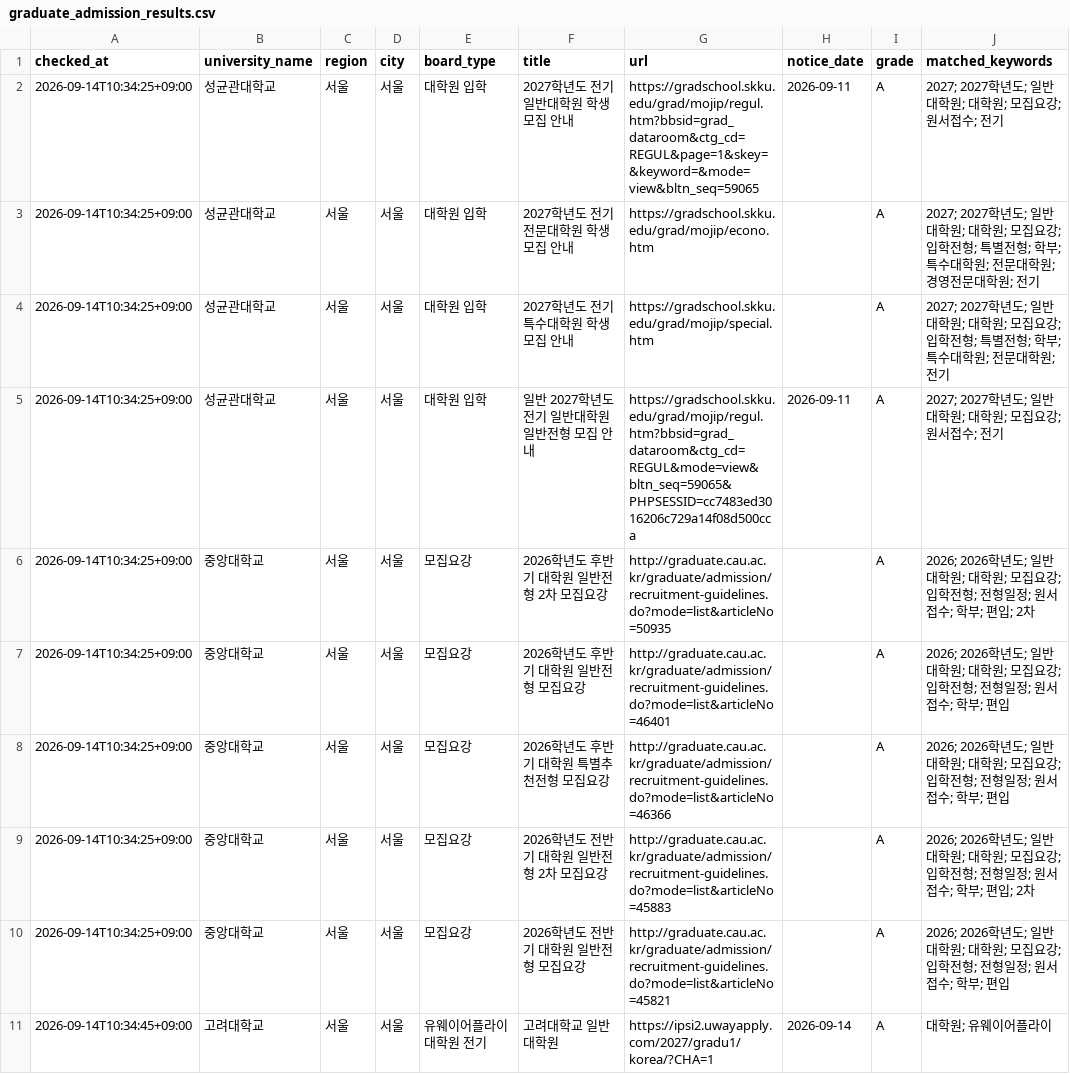
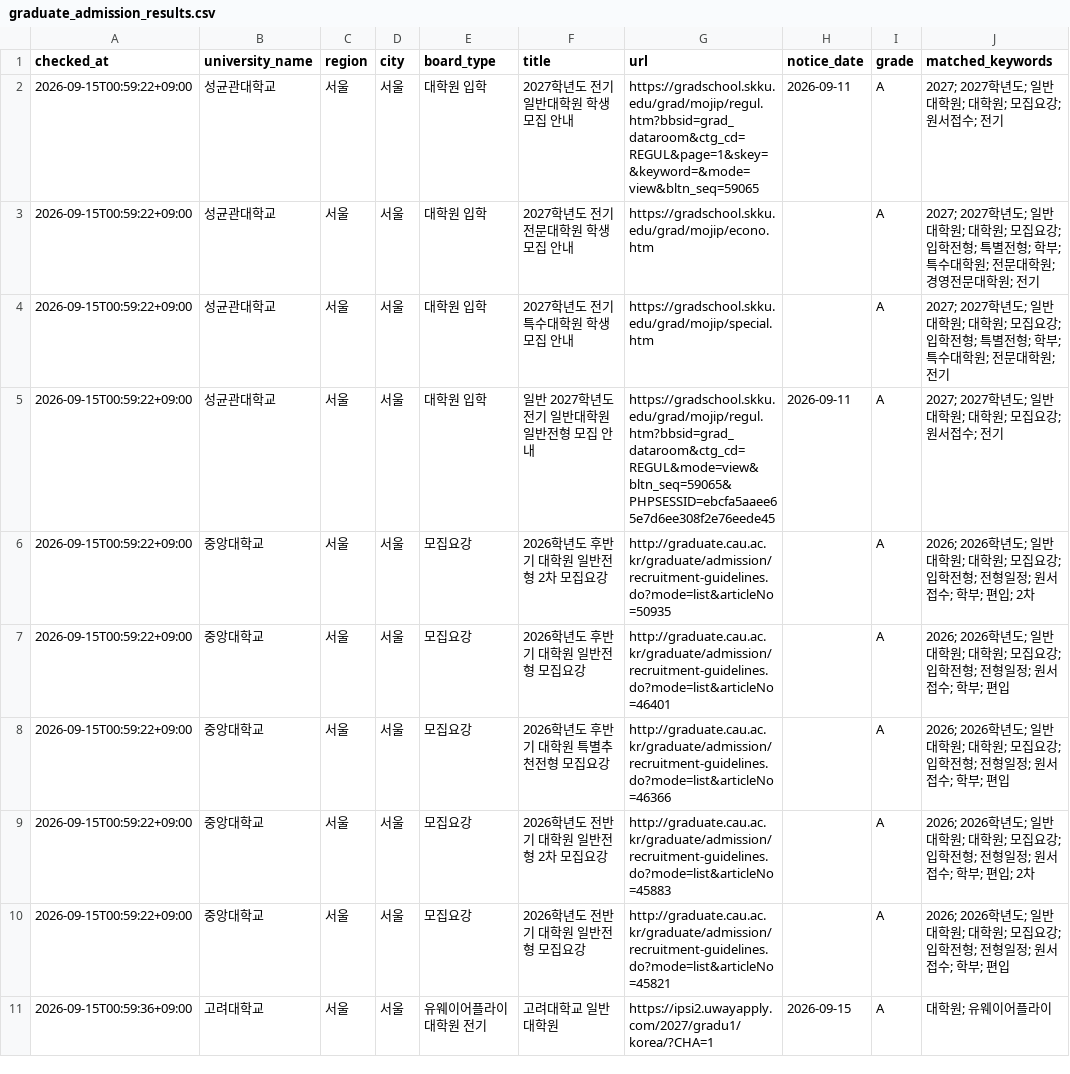
Before and after one commit to undcore/university-course-watcher, a CSV file: university-course-watcher/data/graduate_admission_results.csv, drawn as a sheet; only a part is shown; the diff names each change by its address in the sheet, - before the commit and + after, or states it on an @@ line.

```diff
--- a/university-course-watcher/data/graduate_admission_results.csv
+++ b/university-course-watcher/data/graduate_admission_results.csv
-A2:A10 (checked_at): 2026-09-14T10:34:25+09:00
+A2:A10 (checked_at): 2026-09-15T00:59:22+09:00
-G5 (url): https://gradschool.skku.edu/grad/mojip/regul.htm?bbsid=grad_dataroom&ctg_cd=REGUL&mode=view&bltn_seq=59065&PHPSESSID=cc7483ed3016206c729a14f08d500cca
+G5 (url): https://gradschool.skku.edu/grad/mojip/regul.htm?bbsid=grad_dataroom&ctg_cd=REGUL&mode=view&bltn_seq=59065&PHPSESSID=ebcfa5aaee65e7d6ee308f2e76eede45
-A11 (checked_at): 2026-09-14T10:34:45+09:00
+A11 (checked_at): 2026-09-15T00:59:36+09:00
-H11 (notice_date): 2026-09-14
+H11 (notice_date): 2026-09-15
```
Also changed, not shown: 2 other files.
